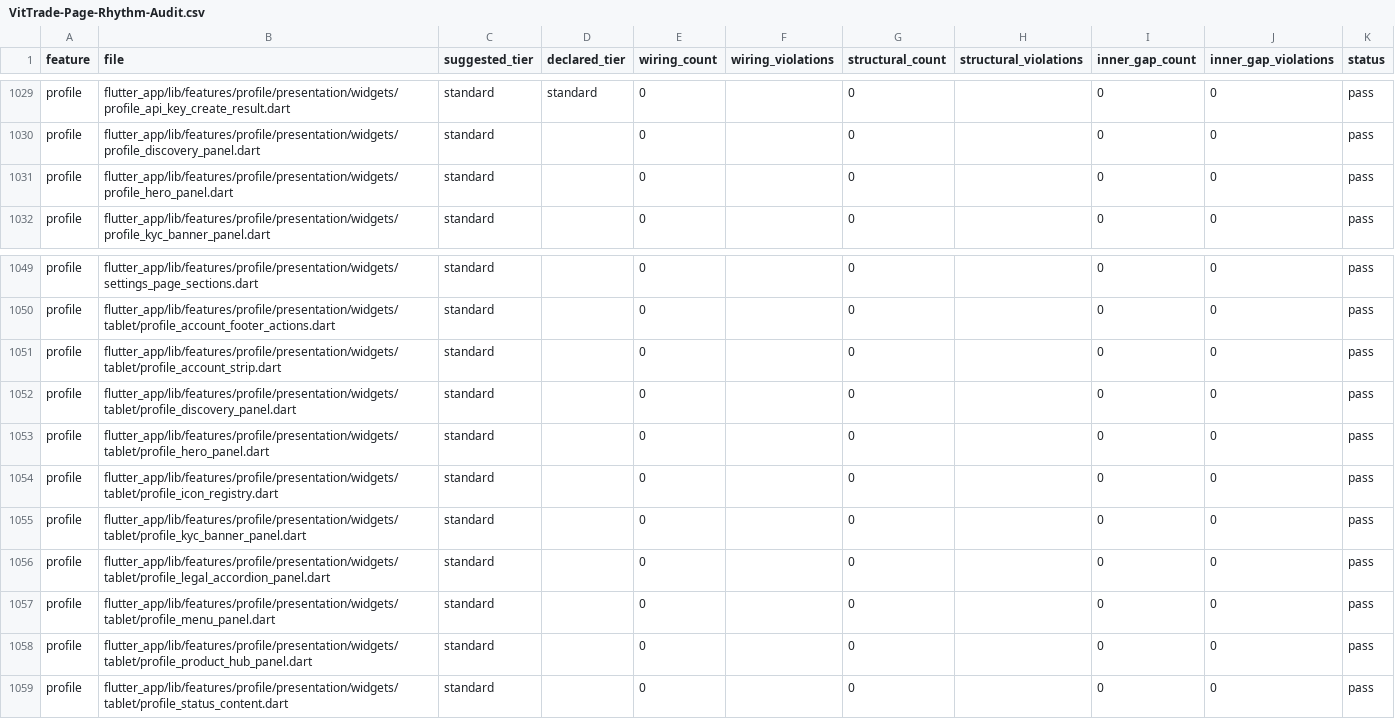
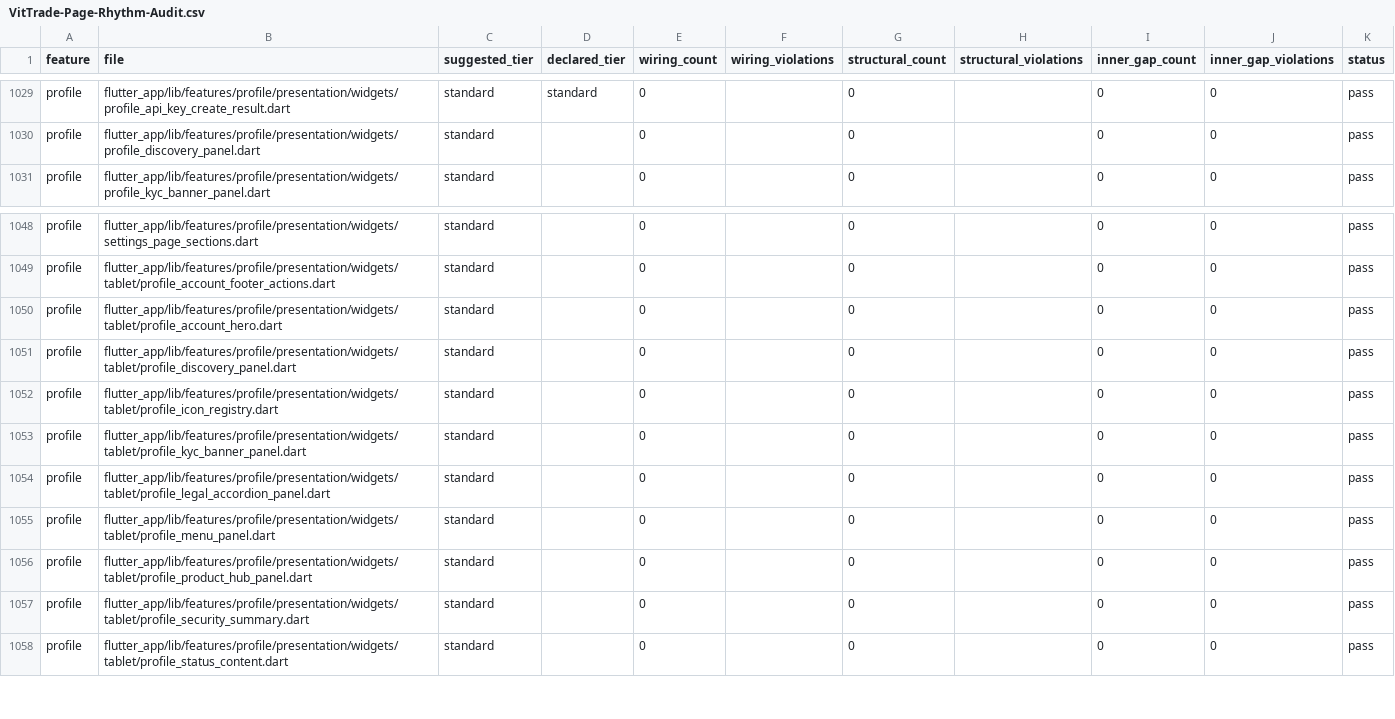
Before and after one commit to LonelyTraderBay/vittrade-flutter, a CSV file: docs/02_FLUTTER_MIGRATION/audits/VitTrade-Page-Rhythm-Audit.csv, drawn as a sheet; only a part is shown, gaps mark what is left out.

```diff
--- a/docs/02_FLUTTER_MIGRATION/audits/VitTrade-Page-Rhythm-Audit.csv
+++ b/docs/02_FLUTTER_MIGRATION/audits/VitTrade-Page-Rhythm-Audit.csv
@@ -1030,3 +1030,2 @@ profile,flutter_app/lib/features/profile/presentation/widgets/profile_api_key_cr
 profile,flutter_app/lib/features/profile/presentation/widgets/profile_discovery_panel.dart,standard,,0,,0,,0,0,pass
-profile,flutter_app/lib/features/profile/presentation/widgets/profile_hero_panel.dart,standard,,0,,0,,0,0,pass
 profile,flutter_app/lib/features/profile/presentation/widgets/profile_kyc_banner_panel.dart,standard,,0,,0,,0,0,pass
@@ -1050,5 +1049,4 @@ profile,flutter_app/lib/features/profile/presentation/widgets/settings_page_sect
 profile,flutter_app/lib/features/profile/presentation/widgets/tablet/profile_account_footer_actions.dart,standard,,0,,0,,0,0,pass
-profile,flutter_app/lib/features/profile/presentation/widgets/tablet/profile_account_strip.dart,standard,,0,,0,,0,0,pass
+profile,flutter_app/lib/features/profile/presentation/widgets/tablet/profile_account_hero.dart,standard,,0,,0,,0,0,pass
 profile,flutter_app/lib/features/profile/presentation/widgets/tablet/profile_discovery_panel.dart,standard,,0,,0,,0,0,pass
-profile,flutter_app/lib/features/profile/presentation/widgets/tablet/profile_hero_panel.dart,standard,,0,,0,,0,0,pass
 profile,flutter_app/lib/features/profile/presentation/widgets/tablet/profile_icon_registry.dart,standard,,0,,0,,0,0,pass
@@ -1058,2 +1056,3 @@ profile,flutter_app/lib/features/profile/presentation/widgets/tablet/profile_men
 profile,flutter_app/lib/features/profile/presentation/widgets/tablet/profile_product_hub_panel.dart,standard,,0,,0,,0,0,pass
+profile,flutter_app/lib/features/profile/presentation/widgets/tablet/profile_security_summary.dart,standard,,0,,0,,0,0,pass
 profile,flutter_app/lib/features/profile/presentation/widgets/tablet/profile_status_content.dart,standard,,0,,0,,0,0,pass
```
Also changed, not shown: docs/02_FLUTTER_MIGRATION/audits/VitTrade-Card-Tile-Audit.csv, docs/02_FLUTTER_MIGRATION/audits/VitTrade-Home-Reference-Consistency-Audit.csv, 15 other files.
